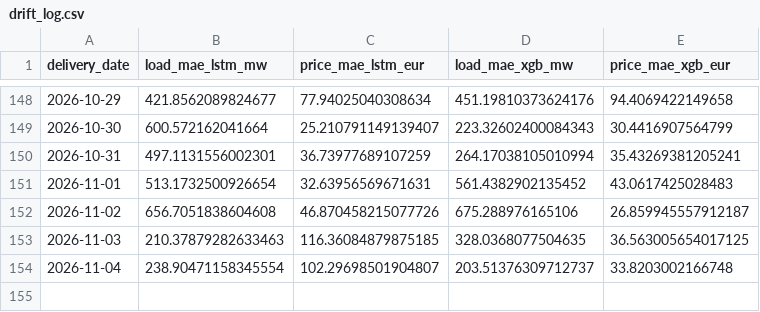
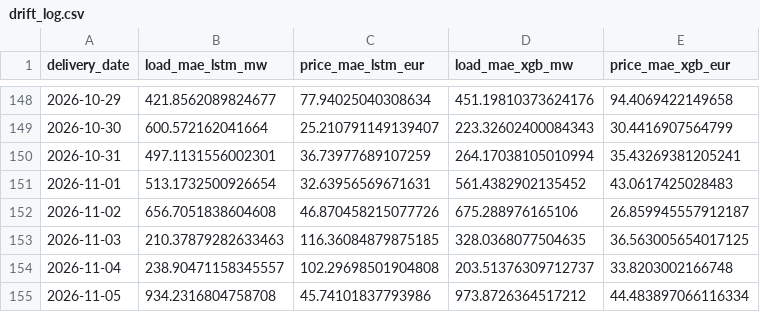
Before and after one commit to connectashish028/german-day-ahead-forecast, a CSV file: backtest_results/drift_log.csv, drawn as a sheet; only a part is shown, gaps mark what is left out.

```diff
--- a/backtest_results/drift_log.csv
+++ b/backtest_results/drift_log.csv
@@ -153,2 +153,3 @@ delivery_date,load_mae_lstm_mw,price_mae_lstm_eur,load_mae_xgb_mw,price_mae_xgb_
 2026-11-03,210.37879282633463,116.36084879875185,328.0368077504635,36.563005654017125
-2026-11-04,238.90471158345554,102.29698501904807,203.51376309712737,33.8203002166748
+2026-11-04,238.90471158345557,102.29698501904808,203.51376309712737,33.8203002166748
+2026-11-05,934.2316804758708,45.74101837793986,973.8726364517212,44.483897066116334
```
Also changed, not shown: 3 other files.
